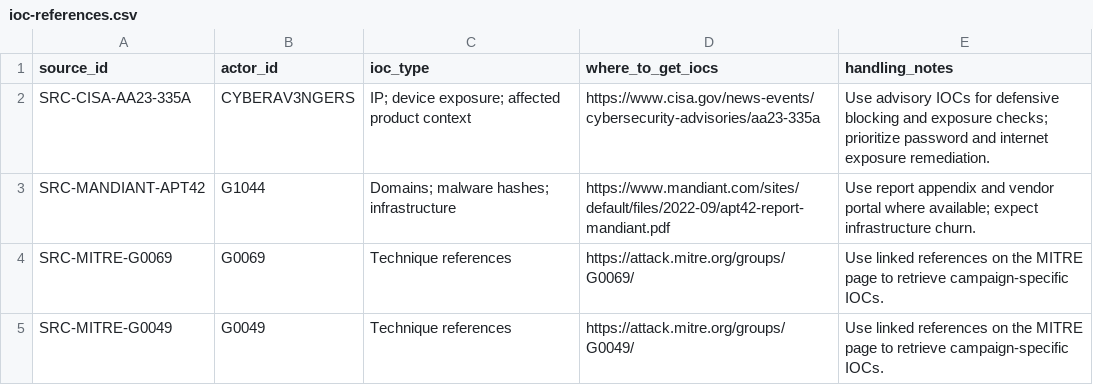
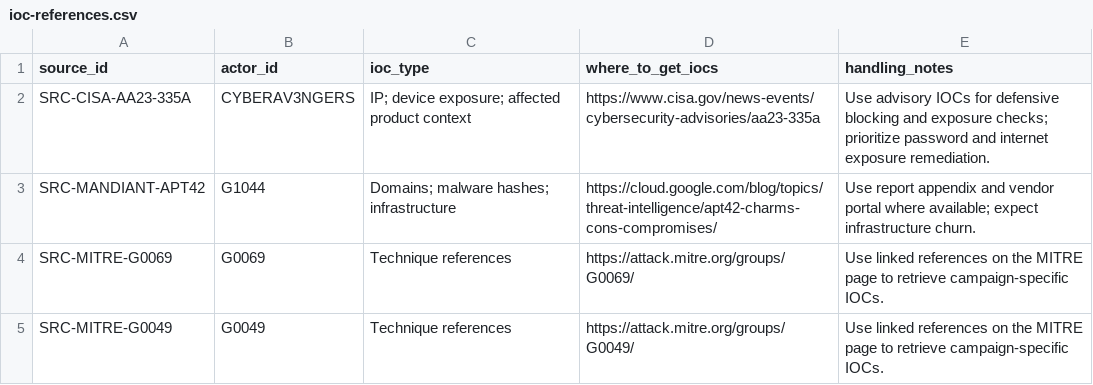
Before and after one commit to anpa1200/israel-government-threat-actors-cti, a CSV file: data/ioc-references.csv, drawn as a sheet; only a part is shown.

```diff
--- a/data/ioc-references.csv
+++ b/data/ioc-references.csv
@@ -2,3 +2,3 @@ source_id,actor_id,ioc_type,where_to_get_iocs,handling_notes
 SRC-CISA-AA23-335A,CYBERAV3NGERS,"IP; device exposure; affected product context",https://www.cisa.gov/news-events/cybersecurity-advisories/aa23-335a,"Use advisory IOCs for defensive blocking and exposure checks; prioritize password and internet exposure remediation."
-SRC-MANDIANT-APT42,G1044,"Domains; malware hashes; infrastructure",https://www.mandiant.com/sites/default/files/2022-09/apt42-report-mandiant.pdf,"Use report appendix and vendor portal where available; expect infrastructure churn."
+SRC-MANDIANT-APT42,G1044,"Domains; malware hashes; infrastructure",https://cloud.google.com/blog/topics/threat-intelligence/apt42-charms-cons-compromises/,"Use report appendix and vendor portal where available; expect infrastructure churn."
 SRC-MITRE-G0069,G0069,Technique references,https://attack.mitre.org/groups/G0069/,"Use linked references on the MITRE page to retrieve campaign-specific IOCs."
```
Also changed, not shown: data/actors.csv, data/malware-references.csv, 26 other files.
